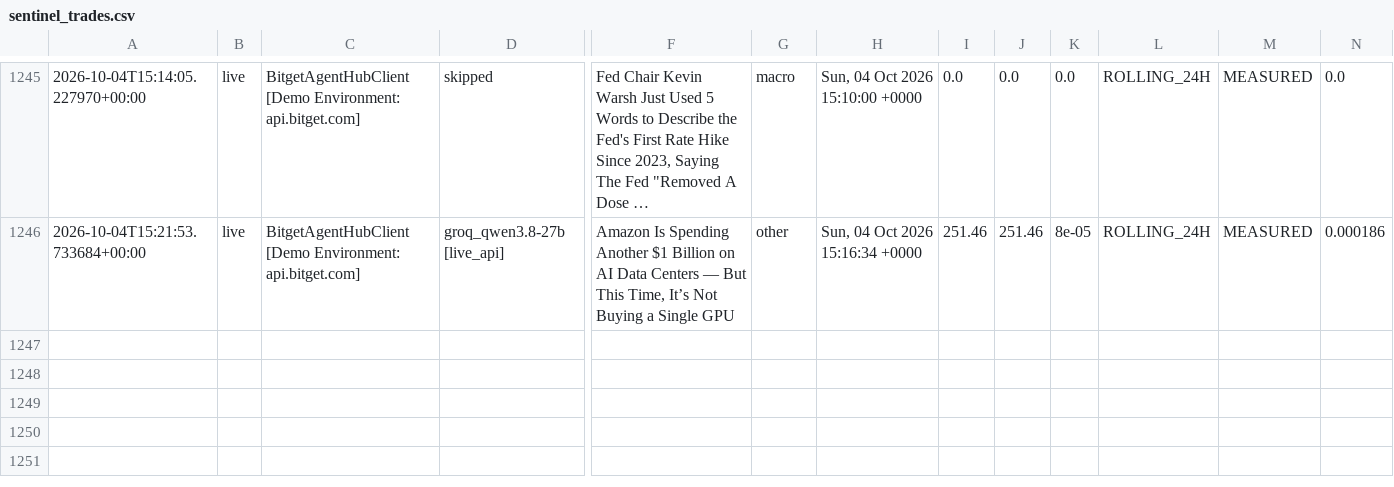
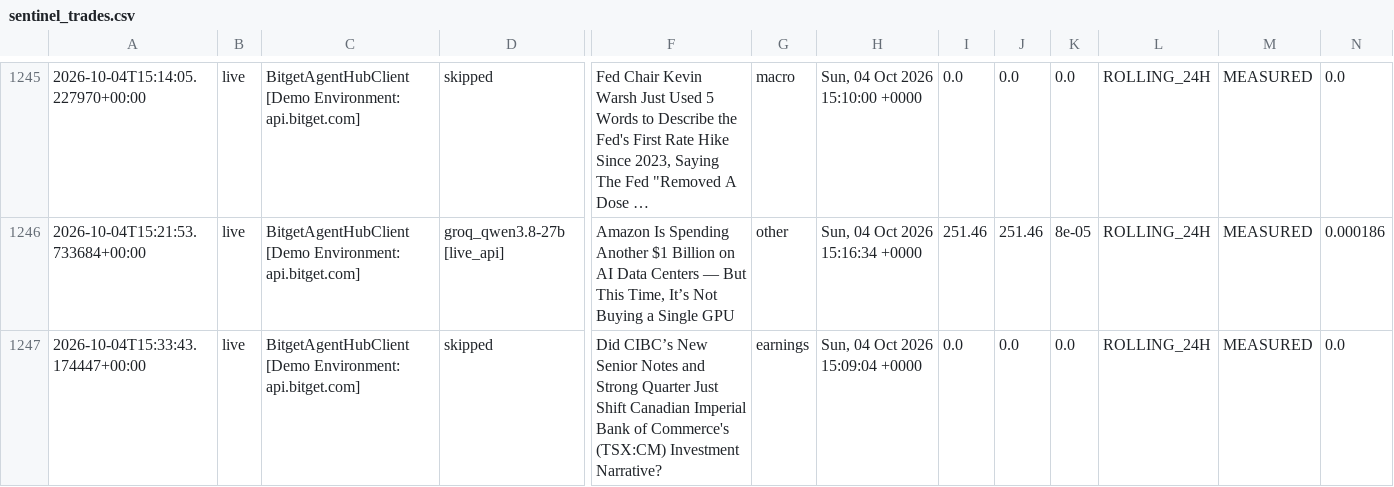
Before and after one commit to 0xSheriff/afterhours-sentinel, a CSV file: logs/sentinel_trades.csv, drawn as a sheet; only a part is shown, gaps mark what is left out; long unchanged cells end in …; rows hold the shown columns only; the diff names each change by its address in the sheet, - before the commit and + after, or states it on an @@ line.

Commit message:
telemetry: sync live trade records (1236 records)

```diff
--- a/logs/sentinel_trades.csv
+++ b/logs/sentinel_trades.csv
+row 1247: 2026-10-04T15:33:43.174447+00:00 | live | BitgetAgentHubClient [Demo Environment: api.bitget.com] | skipped | Did CIBC’s New Senior Notes and Strong Quarter Just Shift Canadian Imperial Bank of Commerce's (TSX:CM) Investment Narrative? | earnings | Sun, 04 Oct 2026 15:09:04 +0000 | 0.0 | 0.0 | 0.0 | ROLLING_24H | MEASURED | 0.0
```
Also changed, not shown: 3 other files.
